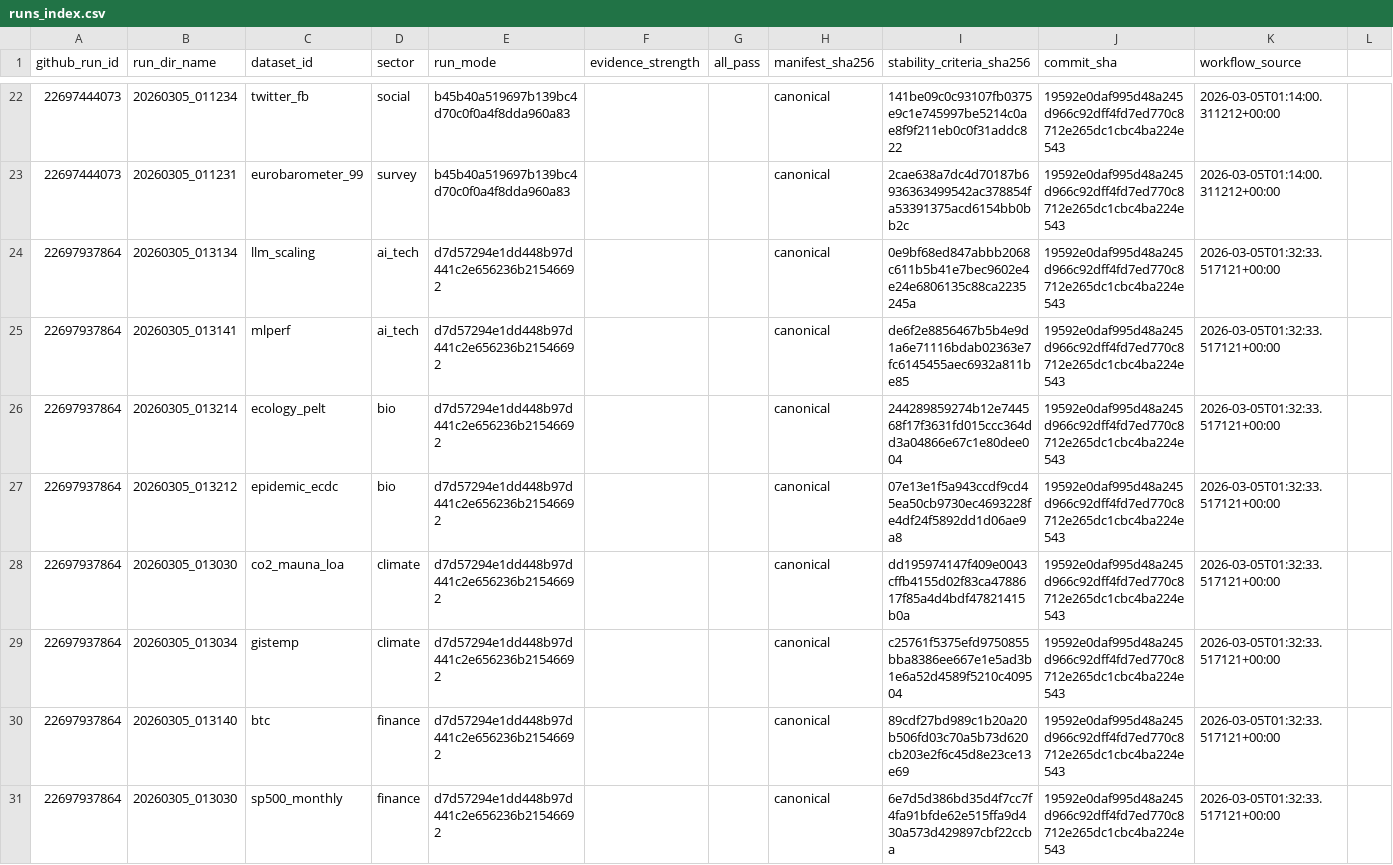
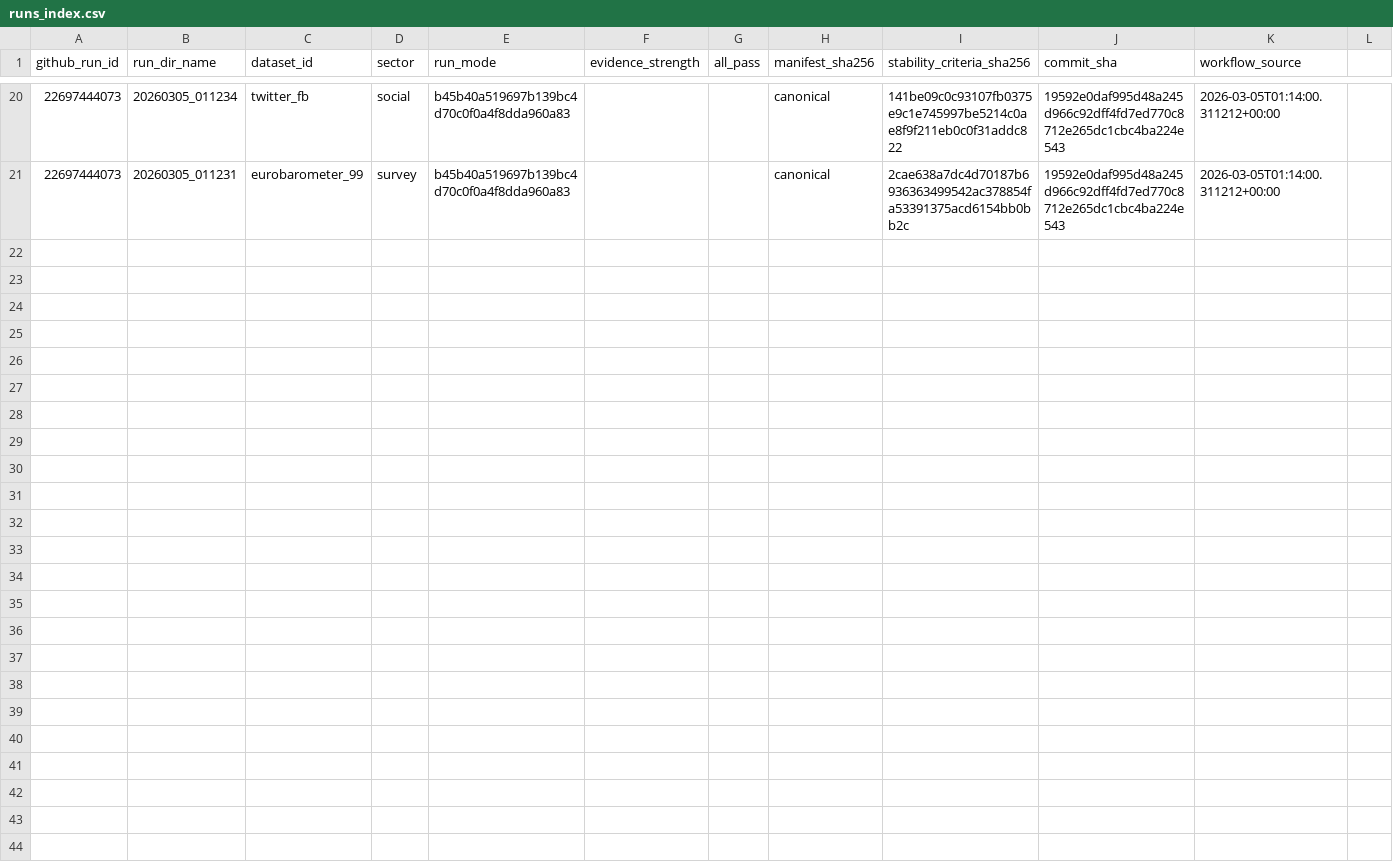
Before and after one commit to dalozedidier-dot/CumulativeSymbolicThreshold, a CSV file: ci_metrics/runs_index.csv, drawn as a sheet; only a part is shown, gaps mark what is left out; rows hold the shown columns only; the diff covers the shown part only; the diff names each change by its address in the sheet, - before the commit and + after, or states it on an @@ line.

```diff
--- a/ci_metrics/runs_index.csv
+++ b/ci_metrics/runs_index.csv
-row 24: 22697937864 | 20260305_013134 | llm_scaling | ai_tech | d7d57294e1dd448b97d441c2e656236b21546692 |  |  | canonical | 0e9bf68ed847abbb2068c611b5b41e7bec9602e4e24e6806135c88ca2235245a | 19592e0daf995d48a245d966c92dff4fd7ed770c8712e265dc1cbc4ba224e543 | 2026-03-05T01:32:33.517121+00:00
-row 25: 22697937864 | 20260305_013141 | mlperf | ai_tech | d7d57294e1dd448b97d441c2e656236b21546692 |  |  | canonical | de6f2e8856467b5b4e9d1a6e71116bdab02363e7fc6145455aec6932a811be85 | 19592e0daf995d48a245d966c92dff4fd7ed770c8712e265dc1cbc4ba224e543 | 2026-03-05T01:32:33.517121+00:00
-row 26: 22697937864 | 20260305_013214 | ecology_pelt | bio | d7d57294e1dd448b97d441c2e656236b21546692 |  |  | canonical | 244289859274b12e744568f17f3631fd015ccc364dd3a04866e67c1e80dee004 | 19592e0daf995d48a245d966c92dff4fd7ed770c8712e265dc1cbc4ba224e543 | 2026-03-05T01:32:33.517121+00:00
-row 27: 22697937864 | 20260305_013212 | epidemic_ecdc | bio | d7d57294e1dd448b97d441c2e656236b21546692 |  |  | canonical | 07e13e1f5a943ccdf9cd45ea50cb9730ec4693228fe4df24f5892dd1d06ae9a8 | 19592e0daf995d48a245d966c92dff4fd7ed770c8712e265dc1cbc4ba224e543 | 2026-03-05T01:32:33.517121+00:00
-row 28: 22697937864 | 20260305_013030 | co2_mauna_loa | climate | d7d57294e1dd448b97d441c2e656236b21546692 |  |  | canonical | dd195974147f409e0043cffb4155d02f83ca4788617f85a4d4bdf47821415b0a | 19592e0daf995d48a245d966c92dff4fd7ed770c8712e265dc1cbc4ba224e543 | 2026-03-05T01:32:33.517121+00:00
-row 29: 22697937864 | 20260305_013034 | gistemp | climate | d7d57294e1dd448b97d441c2e656236b21546692 |  |  | canonical | c25761f5375efd9750855bba8386ee667e1e5ad3b1e6a52d4589f5210c409504 | 19592e0daf995d48a245d966c92dff4fd7ed770c8712e265dc1cbc4ba224e543 | 2026-03-05T01:32:33.517121+00:00
-row 30: 22697937864 | 20260305_013140 | btc | finance | d7d57294e1dd448b97d441c2e656236b21546692 |  |  | canonical | 89cdf27bd989c1b20a20b506fd03c70a5b73d620cb203e2f6c45d8e23ce13e69 | 19592e0daf995d48a245d966c92dff4fd7ed770c8712e265dc1cbc4ba224e543 | 2026-03-05T01:32:33.517121+00:00
-row 31: 22697937864 | 20260305_013030 | sp500_monthly | finance | d7d57294e1dd448b97d441c2e656236b21546692 |  |  | canonical | 6e7d5d386bd35d4f7cc7f4fa91bfde62e515ffa9d430a573d429897cbf22ccba | 19592e0daf995d48a245d966c92dff4fd7ed770c8712e265dc1cbc4ba224e543 | 2026-03-05T01:32:33.517121+00:00
```
Also changed, not shown: 9 removed rows elsewhere in this file, ci_metrics/history.csv.
